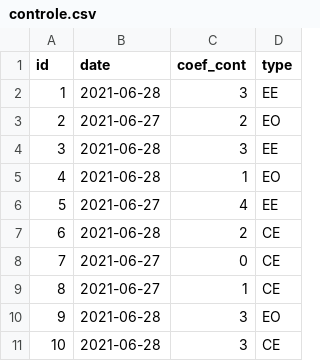
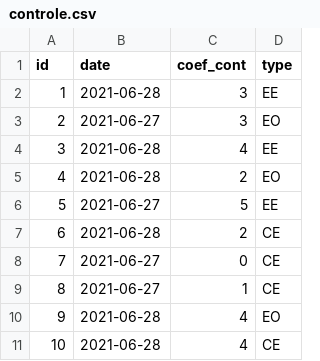
Before and after one commit to Diddykong57/jhipster-app, a CSV file: src/main/resources/config/liquibase/fake-data/controle.csv, drawn as a sheet.

```diff
--- a/src/main/resources/config/liquibase/fake-data/controle.csv
+++ b/src/main/resources/config/liquibase/fake-data/controle.csv
@@ -2,6 +2,6 @@ id;date;coef_cont;type
 1;2021-06-28;3;EE
-2;2021-06-27;2;EO
-3;2021-06-28;3;EE
-4;2021-06-28;1;EO
-5;2021-06-27;4;EE
+2;2021-06-27;3;EO
+3;2021-06-28;4;EE
+4;2021-06-28;2;EO
+5;2021-06-27;5;EE
 6;2021-06-28;2;CE
@@ -9,3 +9,3 @@ id;date;coef_cont;type
 8;2021-06-27;1;CE
-9;2021-06-28;3;EO
-10;2021-06-28;3;CE
+9;2021-06-28;4;EO
+10;2021-06-28;4;CE
```
Also changed, not shown: src/main/resources/config/liquibase/fake-data/matiere.csv, 34 other files.
